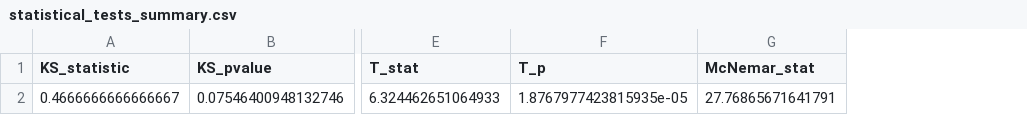
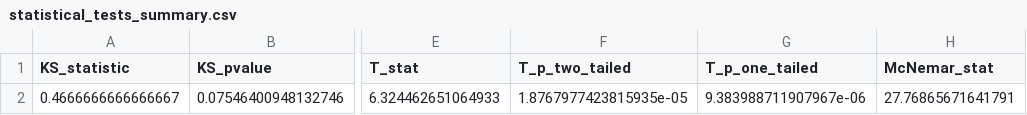
Before and after one commit to Harley0330/TiktokTranscriptThesis, a CSV file: TikTokThesis/results/statistical_tests_summary.csv, drawn as a sheet; only a part is shown, gaps mark what is left out; the diff names each change by its address in the sheet, - before the commit and + after, or states it on an @@ line.

```diff
--- a/TikTokThesis/results/statistical_tests_summary.csv
+++ b/TikTokThesis/results/statistical_tests_summary.csv
+column G (T_p_one_tailed), row 2: 9.383988711907967e-06
-F1: T_p
+F1: T_p_two_tailed
```
Also changed, not shown: TikTokThesis/plots/hybrid_model_plots/model_comparison_summary.csv, 21 other files.
